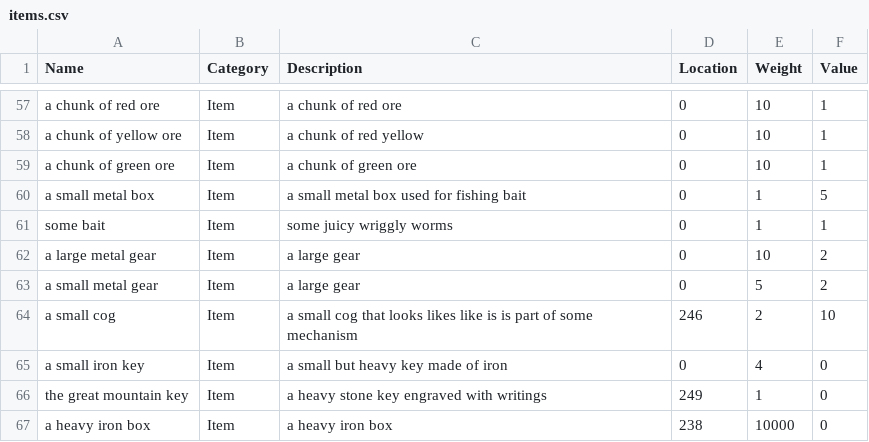
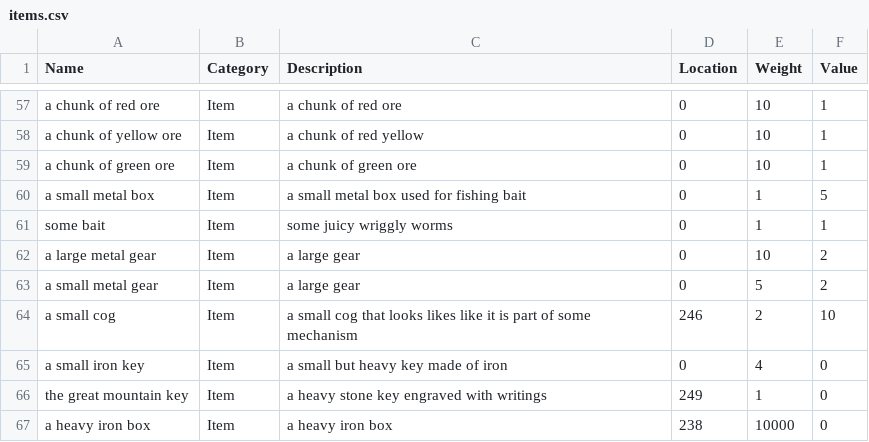
Before and after one commit to kwoolter/TRPGFramework, a CSV file: MegaQuest/data/items.csv, drawn as a sheet; only a part is shown, gaps mark what is left out.

```diff
--- a/MegaQuest/data/items.csv
+++ b/MegaQuest/data/items.csv
@@ -63,3 +63,3 @@ a large metal gear,Item,a large gear,0,10,2
 a small metal gear,Item,a large gear,0,5,2
-a small cog,Item,a small cog that looks likes like is is part of some mechanism,246,2,10
+a small cog,Item,a small cog that looks likes like it is part of some mechanism,246,2,10
 a small iron key,Item,a small but heavy key made of iron,0,4,0
```
Also changed, not shown: MegaQuest/data/locations.csv, 3 other files.
